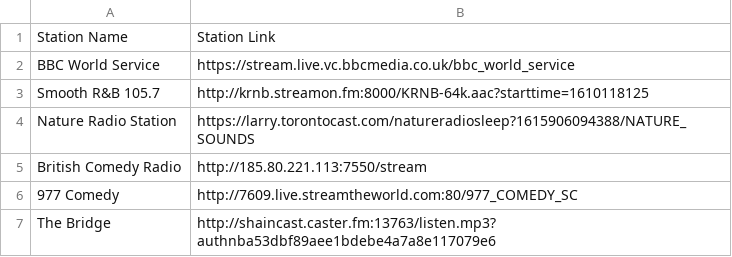
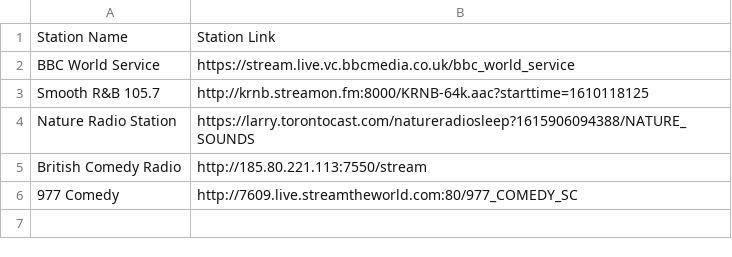
Before and after one commit to mathangwane/StationLinks, a CSV file: stations.csv, drawn as a sheet; the diff names each change by its address in the sheet, - before the commit and + after, or states it on an @@ line.

Commit message:
Removed The Bridge

```diff
--- a/stations.csv
+++ b/stations.csv
-row 7: The Bridge | http://shaincast.caster.fm:13763/listen.mp3?authnba53dbf89aee1bdebe4a7a8e117079e6
```
